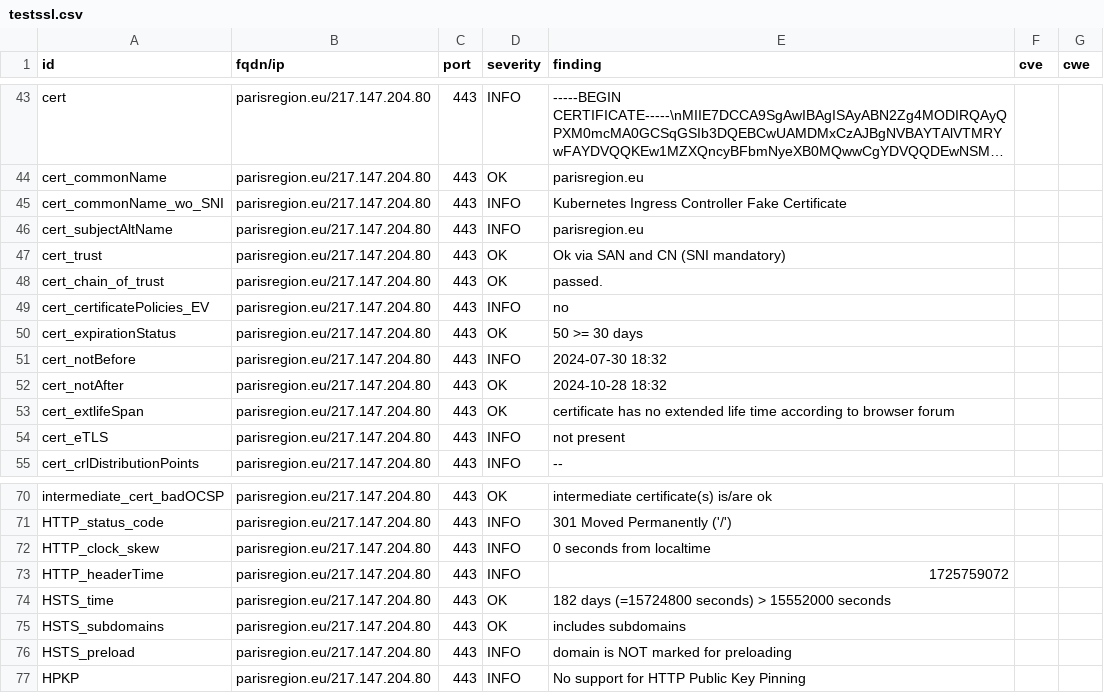
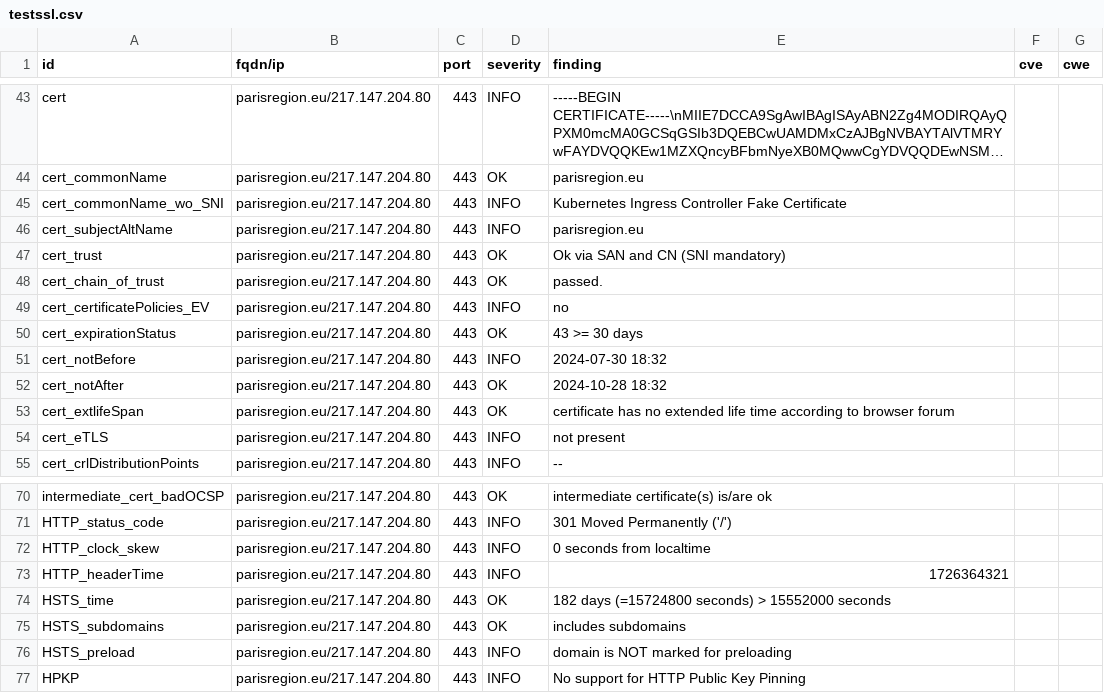
Before and after one commit to Florence-ReseauPro/DashLordReseaupro, a CSV file: results/aHR0cHM6Ly9wYXJpc3JlZ2lvbi5ldS9wYXJpc3JlZ2lvbmZwLmh0bWwjd2VsY29tZQ==/testssl.csv, drawn as a sheet; only a part is shown, gaps mark what is left out; long unchanged cells end in ….

```diff
--- a/results/aHR0cHM6Ly9wYXJpc3JlZ2lvbi5ldS9wYXJpc3JlZ2lvbmZwLmh0bWwjd2VsY29tZQ==/testssl.csv
+++ b/results/aHR0cHM6Ly9wYXJpc3JlZ2lvbi5ldS9wYXJpc3JlZ2lvbmZwLmh0bWwjd2VsY29tZQ==/testssl.csv
@@ -49,3 +49,3 @@
 "cert_certificatePolicies_EV","parisregion.eu/217.147.204.80","443","INFO","no","",""
-"cert_expirationStatus","parisregion.eu/217.147.204.80","443","OK","50 >= 30 days","",""
+"cert_expirationStatus","parisregion.eu/217.147.204.80","443","OK","43 >= 30 days","",""
 "cert_notBefore","parisregion.eu/217.147.204.80","443","INFO","2024-07-30 18:32","",""
@@ -72,3 +72,3 @@
 "HTTP_clock_skew","parisregion.eu/217.147.204.80","443","INFO","0 seconds from localtime","",""
-"HTTP_headerTime","parisregion.eu/217.147.204.80","443","INFO","1725759072","",""
+"HTTP_headerTime","parisregion.eu/217.147.204.80","443","INFO","1726364321","",""
 "HSTS_time","parisregion.eu/217.147.204.80","443","OK","182 days (=15724800 seconds) > 15552000 seconds","",""
```
Also changed, not shown: 13 other files.
